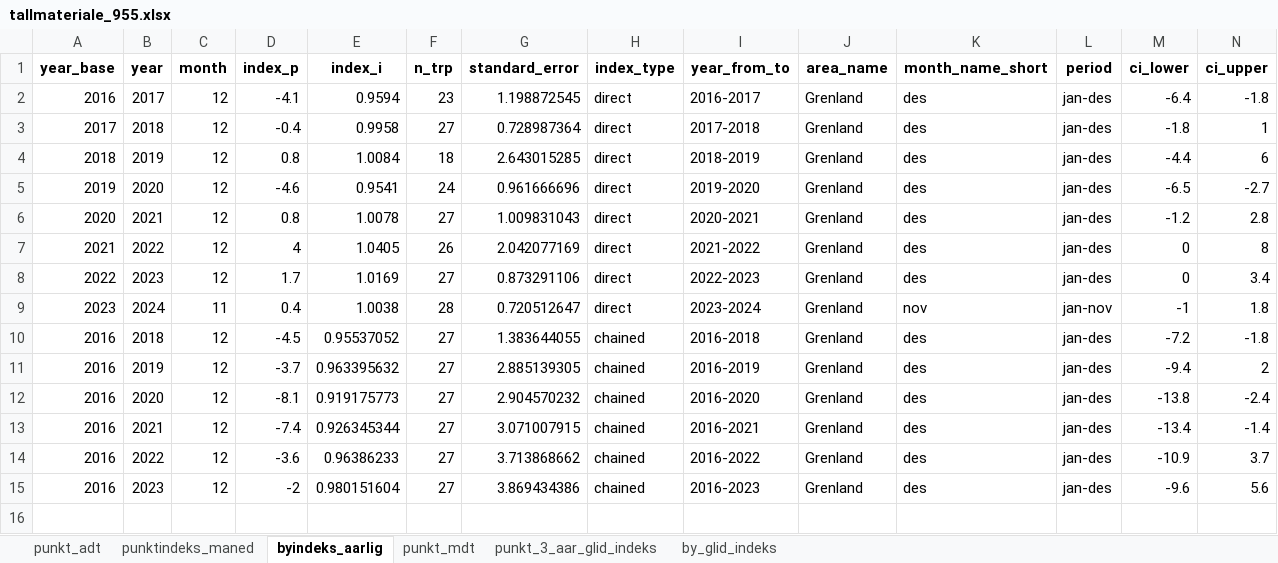
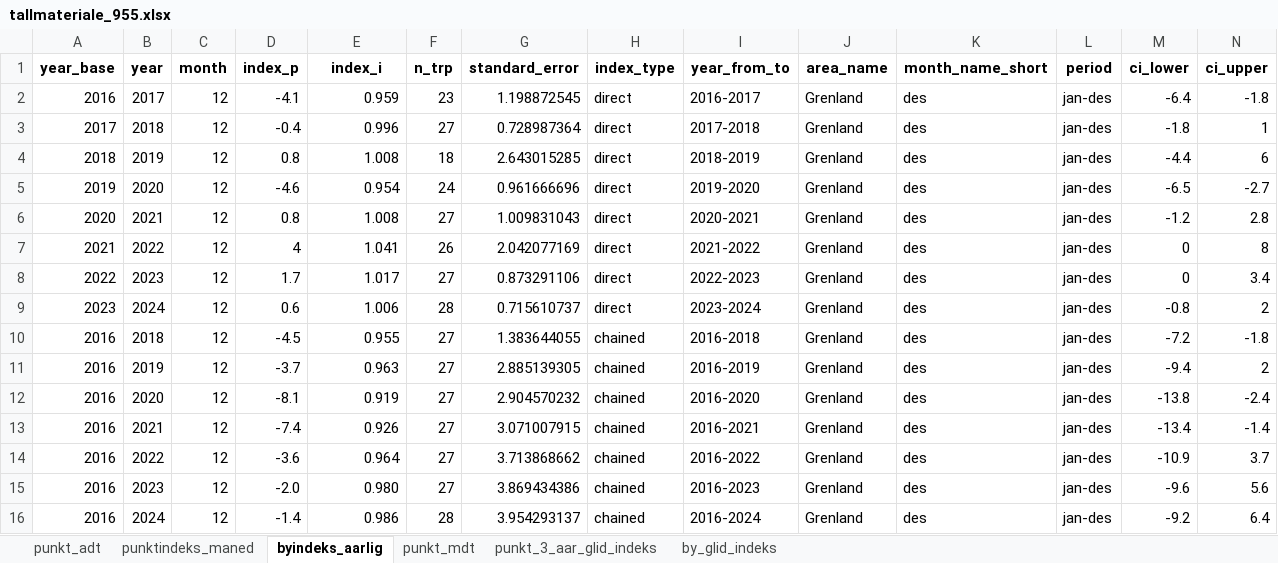
Before and after one commit to snohan/byindeks, an Excel workbook: data_indexpoints_tidy/tallmateriale_955.xlsx, sheet byindeks_aarlig, drawn as a sheet; values as stored, in another font and other column widths than the file's, no borders; the diff names each change by its address in the sheet, - before the commit and + after, or states it on an @@ line.

```diff
--- a/data_indexpoints_tidy/tallmateriale_955.xlsx (sheet byindeks_aarlig)
+++ b/data_indexpoints_tidy/tallmateriale_955.xlsx (sheet byindeks_aarlig)
-E2 (index_i): 0.9594
+E2 (index_i): 0.959
-E3 (index_i): 0.9958
+E3 (index_i): 0.996
-E4 (index_i): 1.0084
+E4 (index_i): 1.008
-E5 (index_i): 0.9541
+E5 (index_i): 0.954
-E6 (index_i): 1.0078
+E6 (index_i): 1.008
-E7 (index_i): 1.0405
+E7 (index_i): 1.041
-E8 (index_i): 1.0169
+E8 (index_i): 1.017
-C9 (month): 11
+C9 (month): 12
-D9 (index_p): 0.4
+D9 (index_p): 0.6
-E9 (index_i): 1.0038
+E9 (index_i): 1.006
-G9 (standard_error): 0.720512647
+G9 (standard_error): 0.715610737
-K9 (month_name_short): nov
+K9 (month_name_short): des
-L9 (period): jan-nov
+L9 (period): jan-des
-M9 (ci_lower): -1
+M9 (ci_lower): -0.8
-N9 (ci_upper): 1.8
+N9 (ci_upper): 2
-E10 (index_i): 0.95537052
+E10 (index_i): 0.955
-E11 (index_i): 0.963395632
+E11 (index_i): 0.963
-E12 (index_i): 0.919175773
+E12 (index_i): 0.919
-E13 (index_i): 0.926345344
+E13 (index_i): 0.926
-E14 (index_i): 0.96386233
+E14 (index_i): 0.964
-D15 (index_p): -2
+D15 (index_p): -2.0
-E15 (index_i): 0.980151604
+E15 (index_i): 0.980
+row 16: 2016 | 2024 | 12 | -1.4 | 0.986 | 28 | 3.954293137 | chained | 2016-2024 | Grenland | des | jan-des | -9.2 | 6.4
```
Also changed, not shown: sheet punkt_3_aar_glid_indeks, sheet punkt_mdt, sheet by_glid_indeks, sheet punktindeks_maned, sheet punkt_adt, hidden cells, data_indexpoints_tidy/tallmateriale_1952.xlsx, 6 other files.
